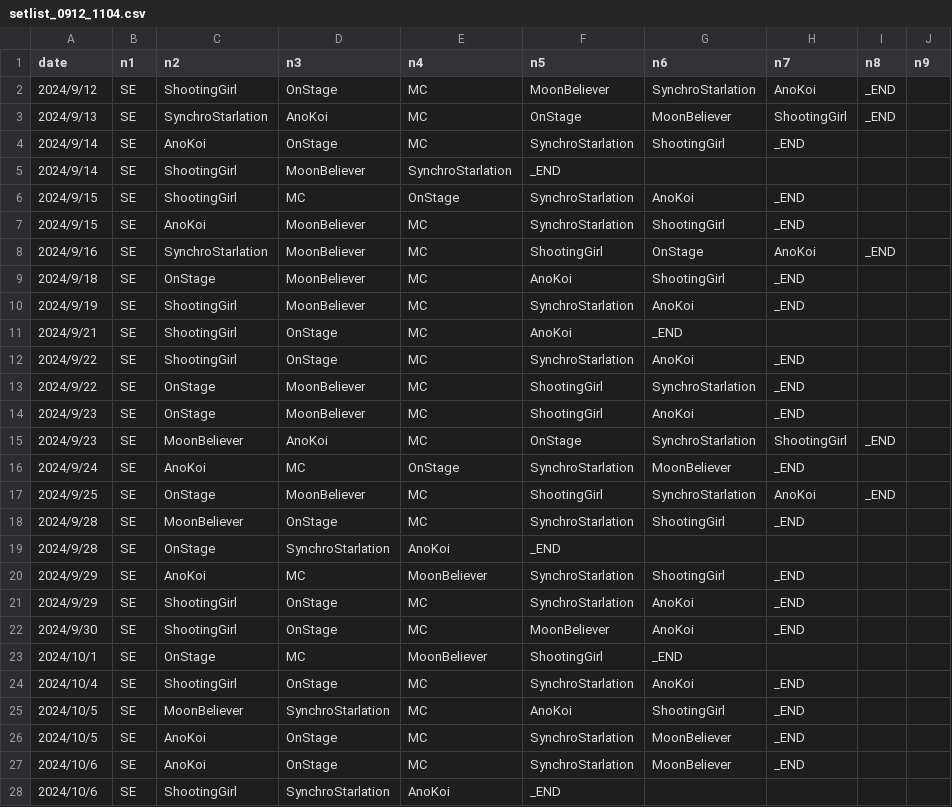
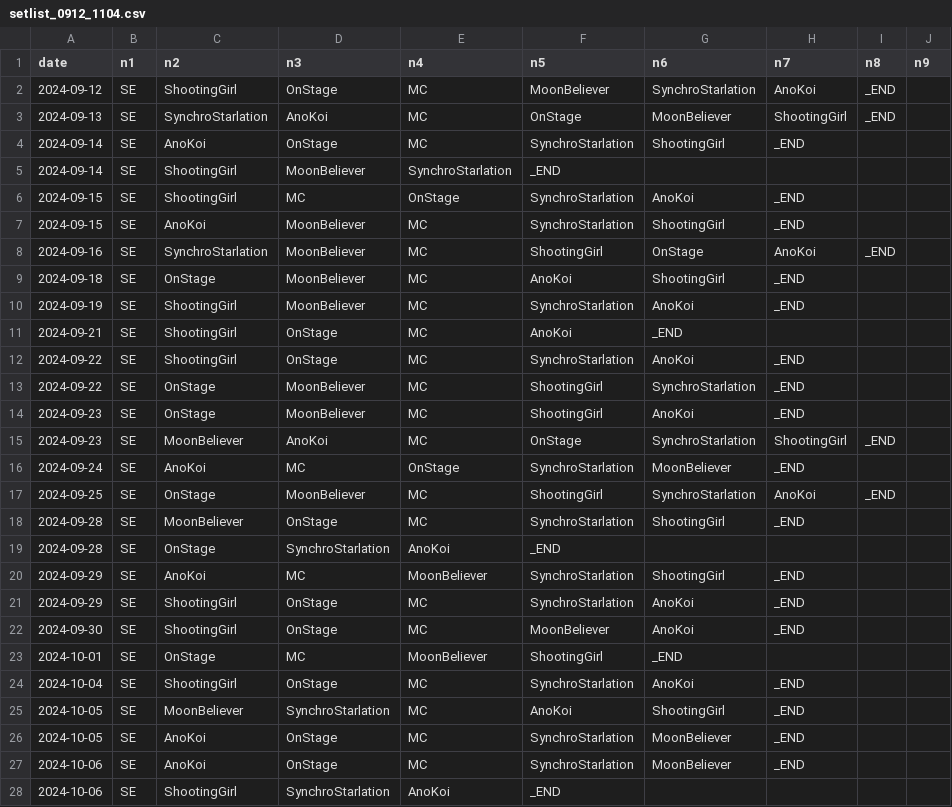
Before and after one commit to kzy-tbkr/kzy-tbkr.github.io, a CSV file: hobby/setlist/setlist_0912_1104.csv, drawn as a sheet; only a part is shown; the diff covers the shown part only.

Commit message:
Update setlist_0912_1104.csv

```diff
--- a/hobby/setlist/setlist_0912_1104.csv
+++ b/hobby/setlist/setlist_0912_1104.csv
@@ -1,28 +1,28 @@
 date,n1,n2,n3,n4,n5,n6,n7,n8,n9
-2024/9/12,SE,ShootingGirl,OnStage,MC,MoonBeliever,SynchroStarlation,AnoKoi,_END,
-2024/9/13,SE,SynchroStarlation,AnoKoi,MC,OnStage,MoonBeliever,ShootingGirl,_END,
-2024/9/14,SE,AnoKoi,OnStage,MC,SynchroStarlation,ShootingGirl,_END,,
-2024/9/14,SE,ShootingGirl,MoonBeliever,SynchroStarlation,_END,,,,
-2024/9/15,SE,ShootingGirl,MC,OnStage,SynchroStarlation,AnoKoi,_END,,
-2024/9/15,SE,AnoKoi,MoonBeliever,MC,SynchroStarlation,ShootingGirl,_END,,
-2024/9/16,SE,SynchroStarlation,MoonBeliever,MC,ShootingGirl,OnStage,AnoKoi,_END,
-2024/9/18,SE,OnStage,MoonBeliever,MC,AnoKoi,ShootingGirl,_END,,
-2024/9/19,SE,ShootingGirl,MoonBeliever,MC,SynchroStarlation,AnoKoi,_END,,
-2024/9/21,SE,ShootingGirl,OnStage,MC,AnoKoi,_END,,,
-2024/9/22,SE,ShootingGirl,OnStage,MC,SynchroStarlation,AnoKoi,_END,,
-2024/9/22,SE,OnStage,MoonBeliever,MC,ShootingGirl,SynchroStarlation,_END,,
-2024/9/23,SE,OnStage,MoonBeliever,MC,ShootingGirl,AnoKoi,_END,,
-2024/9/23,SE,MoonBeliever,AnoKoi,MC,OnStage,SynchroStarlation,ShootingGirl,_END,
-2024/9/24,SE,AnoKoi,MC,OnStage,SynchroStarlation,MoonBeliever,_END,,
-2024/9/25,SE,OnStage,MoonBeliever,MC,ShootingGirl,SynchroStarlation,AnoKoi,_END,
-2024/9/28,SE,MoonBeliever,OnStage,MC,SynchroStarlation,ShootingGirl,_END,,
-2024/9/28,SE,OnStage,SynchroStarlation,AnoKoi,_END,,,,
-2024/9/29,SE,AnoKoi,MC,MoonBeliever,SynchroStarlation,ShootingGirl,_END,,
-2024/9/29,SE,ShootingGirl,OnStage,MC,SynchroStarlation,AnoKoi,_END,,
-2024/9/30,SE,ShootingGirl,OnStage,MC,MoonBeliever,AnoKoi,_END,,
-2024/10/1,SE,OnStage,MC,MoonBeliever,ShootingGirl,_END,,,
-2024/10/4,SE,ShootingGirl,OnStage,MC,SynchroStarlation,AnoKoi,_END,,
-2024/10/5,SE,MoonBeliever,SynchroStarlation,MC,AnoKoi,ShootingGirl,_END,,
-2024/10/5,SE,AnoKoi,OnStage,MC,SynchroStarlation,MoonBeliever,_END,,
-2024/10/6,SE,AnoKoi,OnStage,MC,SynchroStarlation,MoonBeliever,_END,,
-2024/10/6,SE,ShootingGirl,SynchroStarlation,AnoKoi,_END,,,,
+2024-09-12,SE,ShootingGirl,OnStage,MC,MoonBeliever,SynchroStarlation,AnoKoi,_END,
+2024-09-13,SE,SynchroStarlation,AnoKoi,MC,OnStage,MoonBeliever,ShootingGirl,_END,
+2024-09-14,SE,AnoKoi,OnStage,MC,SynchroStarlation,ShootingGirl,_END,,
+2024-09-14,SE,ShootingGirl,MoonBeliever,SynchroStarlation,_END,,,,
+2024-09-15,SE,ShootingGirl,MC,OnStage,SynchroStarlation,AnoKoi,_END,,
+2024-09-15,SE,AnoKoi,MoonBeliever,MC,SynchroStarlation,ShootingGirl,_END,,
+2024-09-16,SE,SynchroStarlation,MoonBeliever,MC,ShootingGirl,OnStage,AnoKoi,_END,
+2024-09-18,SE,OnStage,MoonBeliever,MC,AnoKoi,ShootingGirl,_END,,
+2024-09-19,SE,ShootingGirl,MoonBeliever,MC,SynchroStarlation,AnoKoi,_END,,
+2024-09-21,SE,ShootingGirl,OnStage,MC,AnoKoi,_END,,,
+2024-09-22,SE,ShootingGirl,OnStage,MC,SynchroStarlation,AnoKoi,_END,,
+2024-09-22,SE,OnStage,MoonBeliever,MC,ShootingGirl,SynchroStarlation,_END,,
+2024-09-23,SE,OnStage,MoonBeliever,MC,ShootingGirl,AnoKoi,_END,,
+2024-09-23,SE,MoonBeliever,AnoKoi,MC,OnStage,SynchroStarlation,ShootingGirl,_END,
+2024-09-24,SE,AnoKoi,MC,OnStage,SynchroStarlation,MoonBeliever,_END,,
+2024-09-25,SE,OnStage,MoonBeliever,MC,ShootingGirl,SynchroStarlation,AnoKoi,_END,
+2024-09-28,SE,MoonBeliever,OnStage,MC,SynchroStarlation,ShootingGirl,_END,,
+2024-09-28,SE,OnStage,SynchroStarlation,AnoKoi,_END,,,,
+2024-09-29,SE,AnoKoi,MC,MoonBeliever,SynchroStarlation,ShootingGirl,_END,,
+2024-09-29,SE,ShootingGirl,OnStage,MC,SynchroStarlation,AnoKoi,_END,,
+2024-09-30,SE,ShootingGirl,OnStage,MC,MoonBeliever,AnoKoi,_END,,
+2024-10-01,SE,OnStage,MC,MoonBeliever,ShootingGirl,_END,,,
+2024-10-04,SE,ShootingGirl,OnStage,MC,SynchroStarlation,AnoKoi,_END,,
+2024-10-05,SE,MoonBeliever,SynchroStarlation,MC,AnoKoi,ShootingGirl,_END,,
+2024-10-05,SE,AnoKoi,OnStage,MC,SynchroStarlation,MoonBeliever,_END,,
+2024-10-06,SE,AnoKoi,OnStage,MC,SynchroStarlation,MoonBeliever,_END,,
+2024-10-06,SE,ShootingGirl,SynchroStarlation,AnoKoi,_END,,,,
```
Also changed, not shown: 31 edited cells elsewhere in this file.
